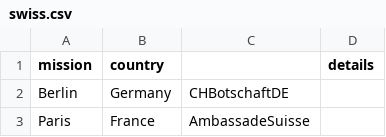
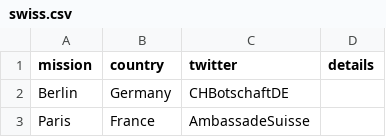
Before and after one commit to vg/twiplomacy, a CSV file: _data/swiss.csv, drawn as a sheet; only a part is shown.

Commit message:
Update swiss.csv

```diff
--- a/_data/swiss.csv
+++ b/_data/swiss.csv
@@ -1,2 +1,2 @@
-mission,country,,details
+mission,country,twitter,details
 Berlin,Germany,CHBotschaftDE,
```
